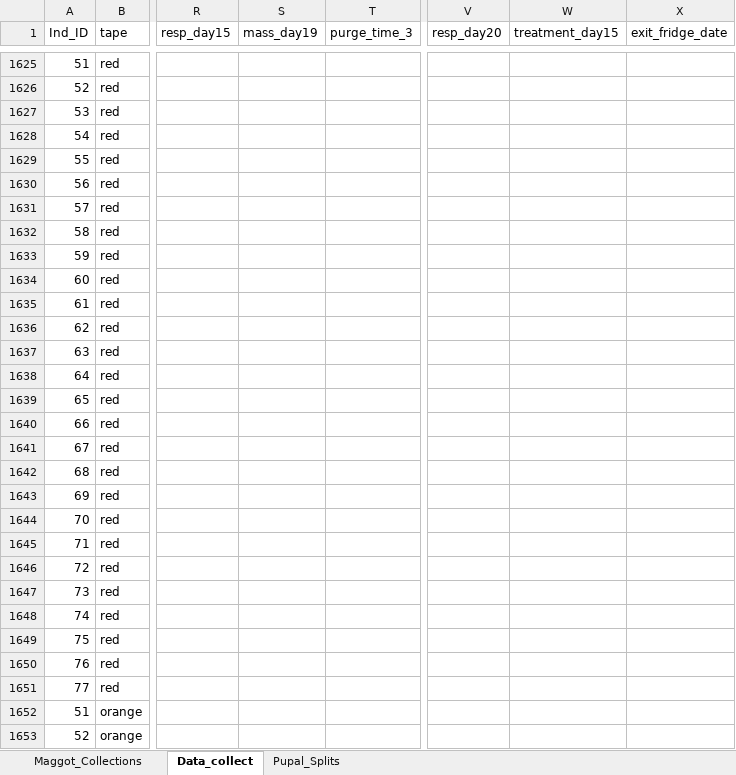
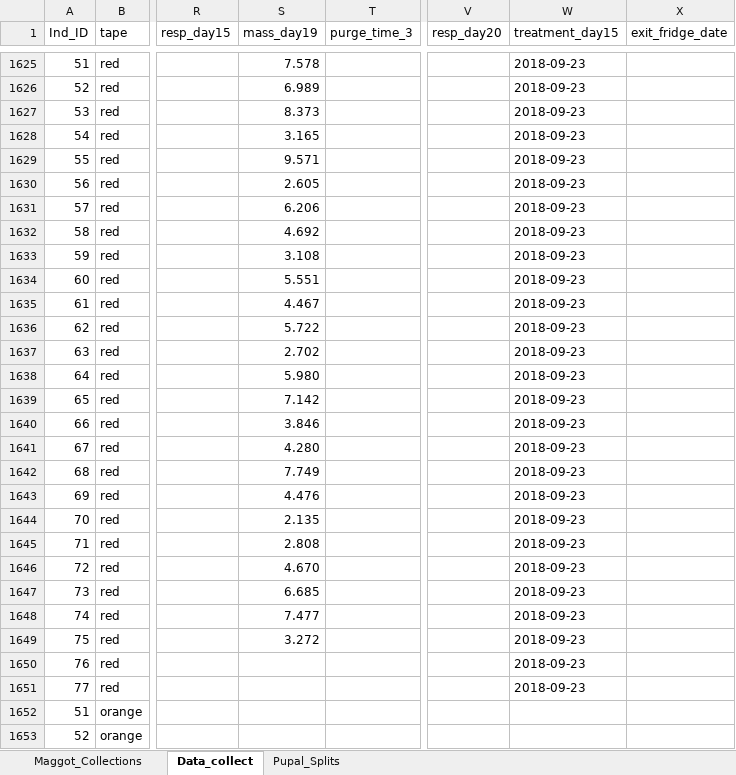
Before and after one commit to adnguyen/Circadian_rhythm_runs_seasonal_timing, an Excel workbook: Data/2018-08-14_master_datac_2018_collection_year.xlsx, sheet Data_collect, drawn as a sheet; only a part is shown, gaps mark what is left out; values as stored, in another font and other column widths than the file's, no borders; the diff covers the shown part only; the diff names each change by its address in the sheet, - before the commit and + after, or states it on an @@ line.

```diff
--- a/Data/2018-08-14_master_datac_2018_collection_year.xlsx (sheet Data_collect)
+++ b/Data/2018-08-14_master_datac_2018_collection_year.xlsx (sheet Data_collect)
-S1625 (mass_day19): (empty)
+S1625 (mass_day19): 7.578
-W1625:W1651 (treatment_day15): (empty)
+W1625:W1651 (treatment_day15): 2018-09-23
-S1626 (mass_day19): (empty)
+S1626 (mass_day19): 6.989
-S1627 (mass_day19): (empty)
+S1627 (mass_day19): 8.373
-S1628 (mass_day19): (empty)
+S1628 (mass_day19): 3.165
-S1629 (mass_day19): (empty)
+S1629 (mass_day19): 9.571
-S1630 (mass_day19): (empty)
+S1630 (mass_day19): 2.605
-S1631 (mass_day19): (empty)
+S1631 (mass_day19): 6.206
-S1632 (mass_day19): (empty)
+S1632 (mass_day19): 4.692
-S1633 (mass_day19): (empty)
+S1633 (mass_day19): 3.108
-S1634 (mass_day19): (empty)
+S1634 (mass_day19): 5.551
-S1635 (mass_day19): (empty)
+S1635 (mass_day19): 4.467
-S1636 (mass_day19): (empty)
+S1636 (mass_day19): 5.722
-S1637 (mass_day19): (empty)
+S1637 (mass_day19): 2.702
-S1638 (mass_day19): (empty)
+S1638 (mass_day19): 5.980
-S1639 (mass_day19): (empty)
+S1639 (mass_day19): 7.142
-S1640 (mass_day19): (empty)
+S1640 (mass_day19): 3.846
-S1641 (mass_day19): (empty)
+S1641 (mass_day19): 4.280
-S1642 (mass_day19): (empty)
+S1642 (mass_day19): 7.749
-S1643 (mass_day19): (empty)
+S1643 (mass_day19): 4.476
-S1644 (mass_day19): (empty)
+S1644 (mass_day19): 2.135
-S1645 (mass_day19): (empty)
+S1645 (mass_day19): 2.808
-S1646 (mass_day19): (empty)
+S1646 (mass_day19): 4.670
-S1647 (mass_day19): (empty)
+S1647 (mass_day19): 6.685
-S1648 (mass_day19): (empty)
+S1648 (mass_day19): 7.477
-S1649 (mass_day19): (empty)
+S1649 (mass_day19): 3.272
```
Also changed, not shown: 2 added rows and 129 edited cells elsewhere in this sheet, 1 other file.
